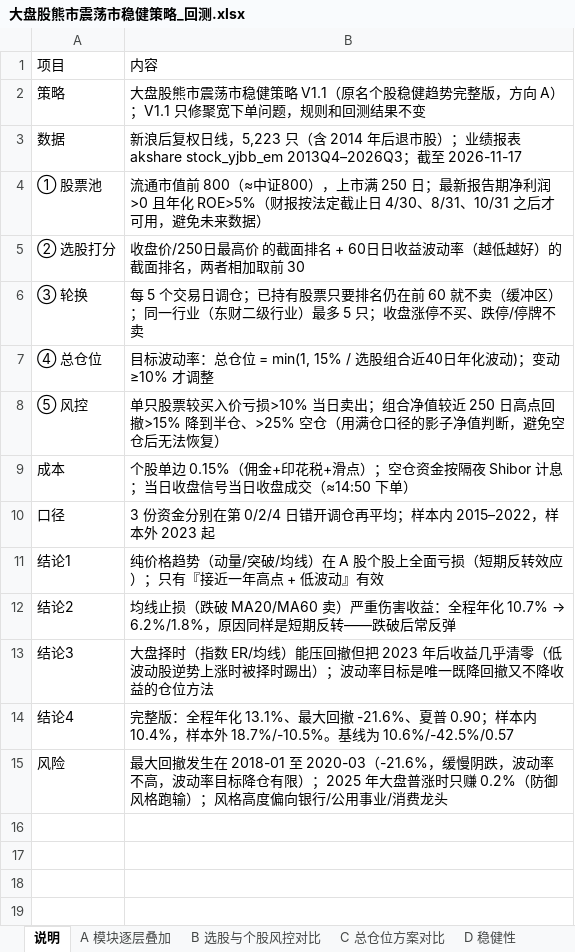
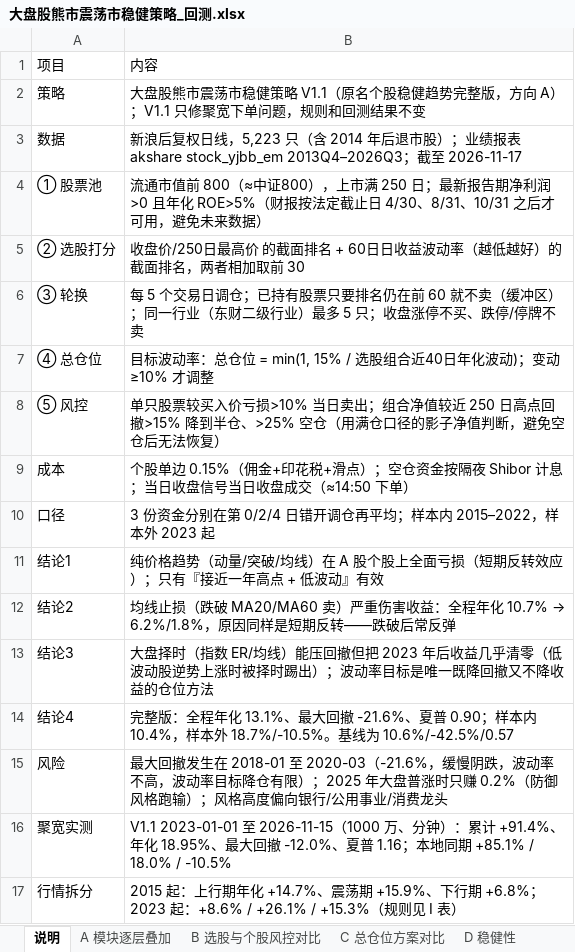
Before and after one commit to wanan99999/quant-strategies, an Excel workbook: files/stock-steady-trend/大盘股熊市震荡市稳健策略_回测.xlsx, sheet 说明, drawn as a sheet; values as stored, in another font and other column widths than the file's, no borders; the diff names each change by its address in the sheet, - before the commit and + after, or states it on an @@ line.

```diff
--- a/files/stock-steady-trend/大盘股熊市震荡市稳健策略_回测.xlsx (sheet 说明)
+++ b/files/stock-steady-trend/大盘股熊市震荡市稳健策略_回测.xlsx (sheet 说明)
+row 16: 聚宽实测 | V1.1 2023-01-01 至 2026-11-15（1000 万、分钟）：累计 +91.4%、年化 18.95%、最大回撤 -12.0%、夏普 1.16；本地同期 +85.1% / 18.0% / -10.5%
+row 17: 行情拆分 | 2015 起：上行期年化 +14.7%、震荡期 +15.9%、下行期 +6.8%；2023 起：+8.6% / +26.1% / +15.3%（规则见 I 表）
```
Also changed, not shown: other sheet tabs, 5 other files.
